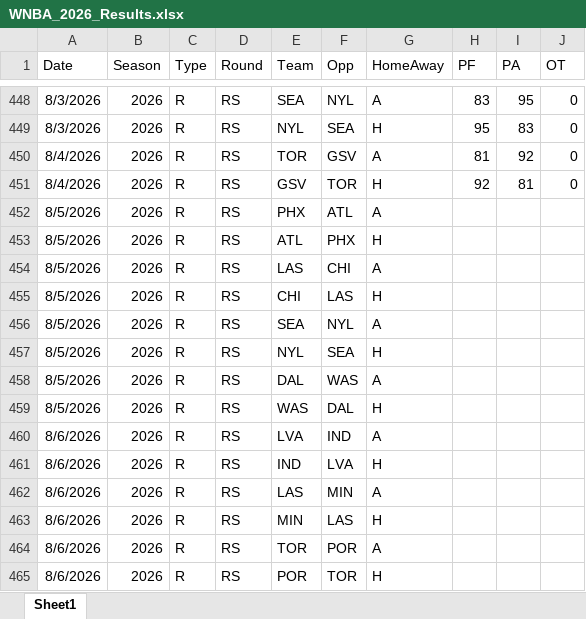
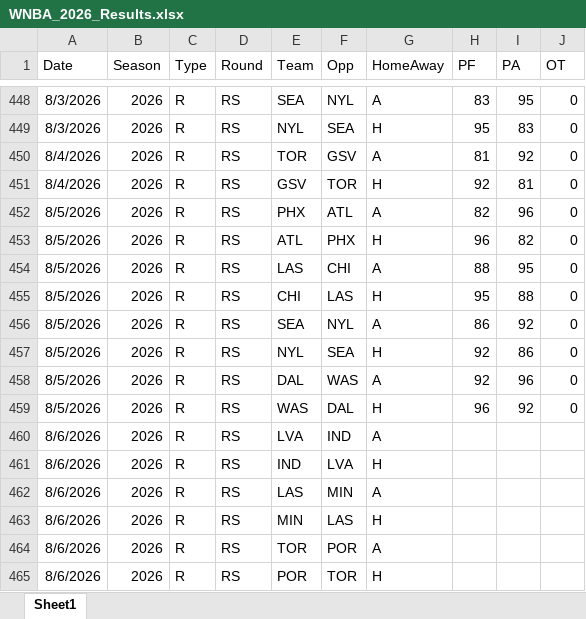
Before and after one commit to thomassutton-afk/tracersports-app, an Excel workbook: DBs/wnba/Results/WNBA_2026_Results.xlsx, sheet Sheet1, drawn as a sheet; only a part is shown, gaps mark what is left out; values as stored, in another font and other column widths than the file's, no borders; table styles not drawn; the diff names each change by its address in the sheet, - before the commit and + after, or states it on an @@ line.

Commit message:
Add [date] results

```diff
--- a/DBs/wnba/Results/WNBA_2026_Results.xlsx (sheet Sheet1)
+++ b/DBs/wnba/Results/WNBA_2026_Results.xlsx (sheet Sheet1)
-H452 (PF): (empty)
+H452 (PF): 82
-I452 (PA): (empty)
+I452 (PA): 96
-J452:J459 (OT): (empty)
+J452:J459 (OT): 0
-H453 (PF): (empty)
+H453 (PF): 96
-I453 (PA): (empty)
+I453 (PA): 82
-H454 (PF): (empty)
+H454 (PF): 88
-I454 (PA): (empty)
+I454 (PA): 95
-H455 (PF): (empty)
+H455 (PF): 95
-I455 (PA): (empty)
+I455 (PA): 88
-H456 (PF): (empty)
+H456 (PF): 86
-I456 (PA): (empty)
+I456 (PA): 92
-H457:H458 (PF): (empty)
+H457:H458 (PF): 92
-I457 (PA): (empty)
+I457 (PA): 86
-I458 (PA): (empty)
+I458 (PA): 96
-H459 (PF): (empty)
+H459 (PF): 96
-I459 (PA): (empty)
+I459 (PA): 92
```
Also changed, not shown: 15 other files.
